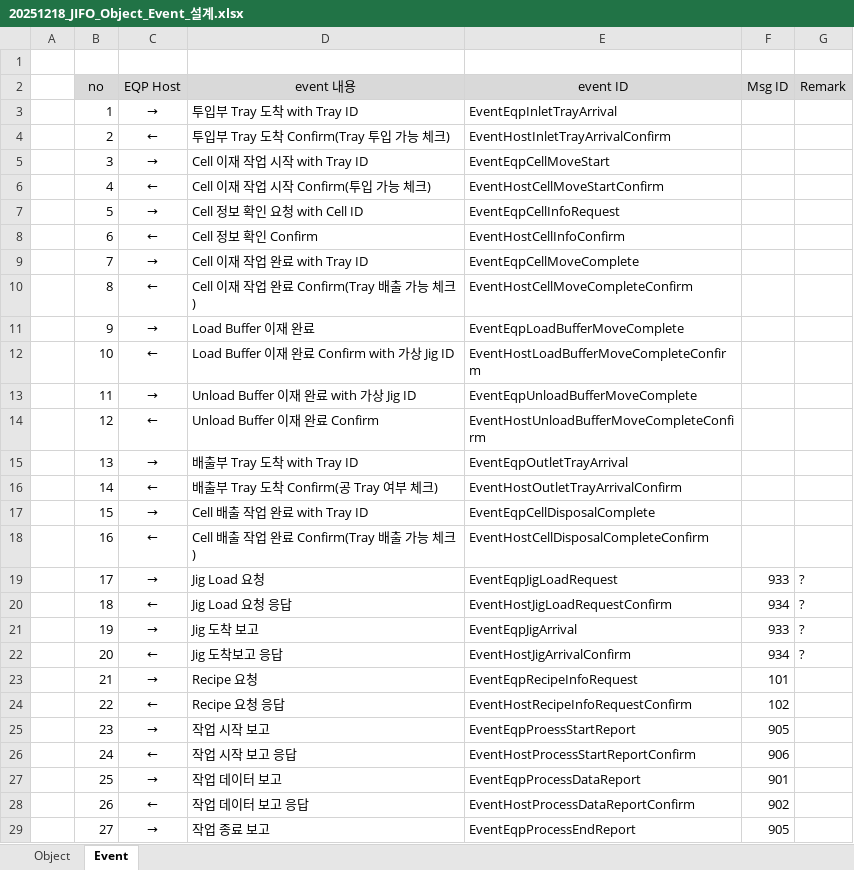
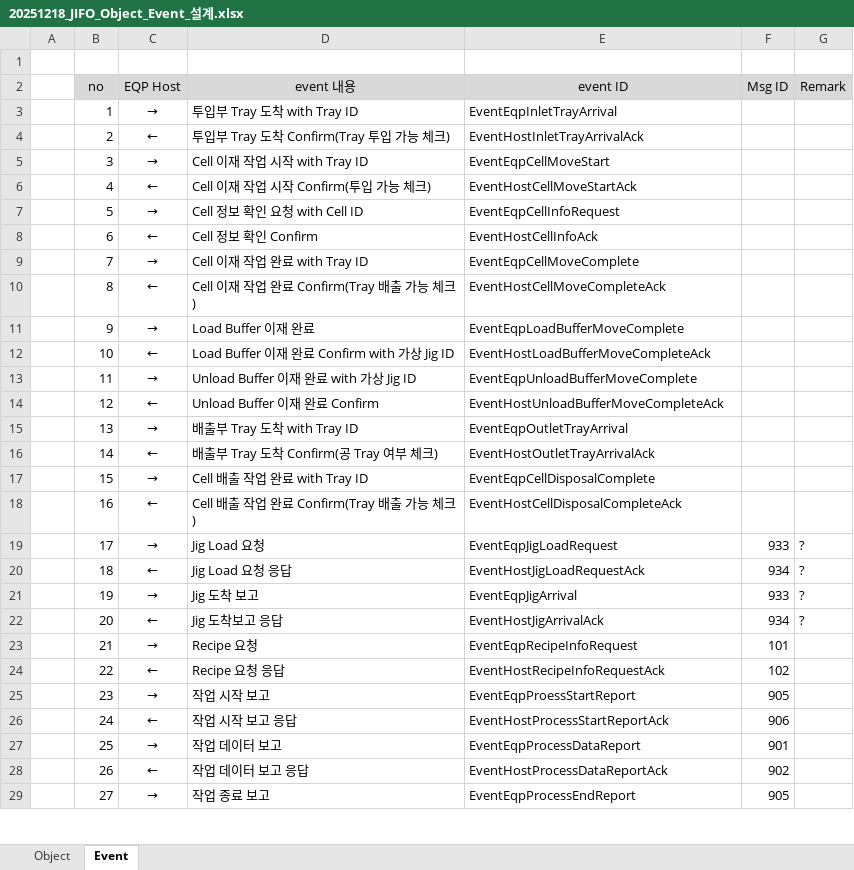
Before and after one commit to JinhoKim67/rest-sample-hmuw, an Excel workbook: docs/20251218_JIFO_Object_Event_설계.xlsx, sheet Event, drawn as a sheet; only a part is shown; values as stored, in another font and other column widths than the file's, no borders; the diff covers the shown part only; the diff names each change by its address in the sheet, - before the commit and + after, or states it on an @@ line.

```diff
--- a/docs/20251218_JIFO_Object_Event_설계.xlsx (sheet Event)
+++ b/docs/20251218_JIFO_Object_Event_설계.xlsx (sheet Event)
-E4 (event ID): EventHostInletTrayArrivalConfirm
+E4 (event ID): EventHostInletTrayArrivalAck
-E6 (event ID): EventHostCellMoveStartConfirm
+E6 (event ID): EventHostCellMoveStartAck
-E8 (event ID): EventHostCellInfoConfirm
+E8 (event ID): EventHostCellInfoAck
-E10 (event ID): EventHostCellMoveCompleteConfirm
+E10 (event ID): EventHostCellMoveCompleteAck
-E12 (event ID): EventHostLoadBufferMoveCompleteConfirm
+E12 (event ID): EventHostLoadBufferMoveCompleteAck
-E14 (event ID): EventHostUnloadBufferMoveCompleteConfirm
+E14 (event ID): EventHostUnloadBufferMoveCompleteAck
-E16 (event ID): EventHostOutletTrayArrivalConfirm
+E16 (event ID): EventHostOutletTrayArrivalAck
-E18 (event ID): EventHostCellDisposalCompleteConfirm
+E18 (event ID): EventHostCellDisposalCompleteAck
-E20 (event ID): EventHostJigLoadRequestConfirm
+E20 (event ID): EventHostJigLoadRequestAck
-E22 (event ID): EventHostJigArrivalConfirm
+E22 (event ID): EventHostJigArrivalAck
-E24 (event ID): EventHostRecipeInfoRequestConfirm
+E24 (event ID): EventHostRecipeInfoRequestAck
-E26 (event ID): EventHostProcessStartReportConfirm
+E26 (event ID): EventHostProcessStartReportAck
-E28 (event ID): EventHostProcessDataReportConfirm
+E28 (event ID): EventHostProcessDataReportAck
```
Also changed, not shown: 8 edited cells elsewhere in this sheet, 4 other files.
